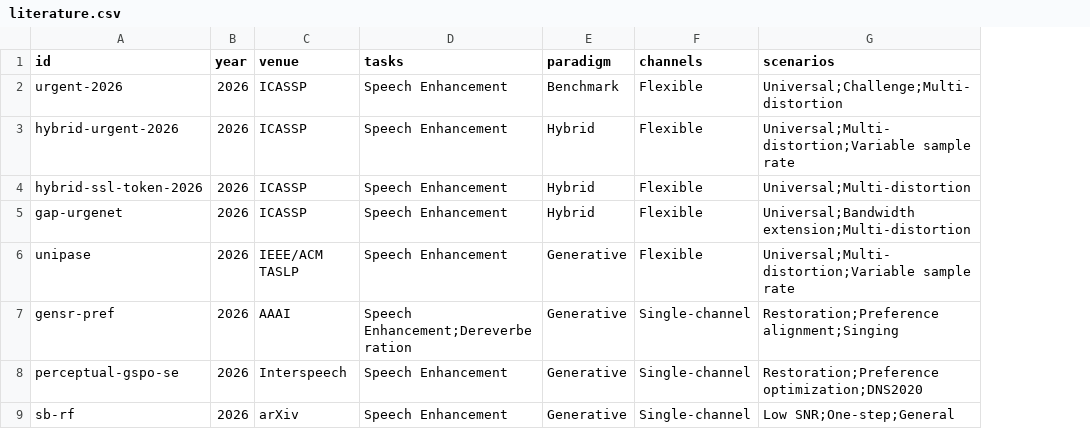
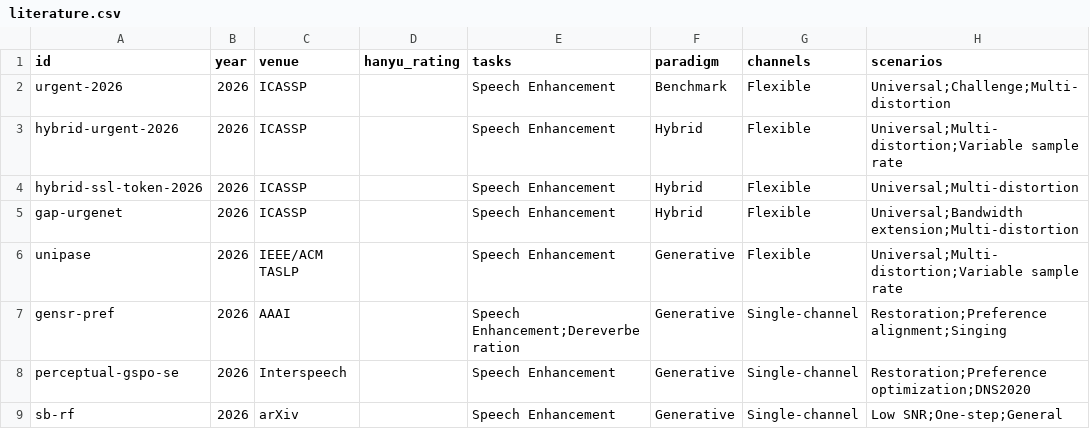
Before and after one commit to Hanyu-Meng/speech-front-end, a CSV file: data/literature.csv, drawn as a sheet; only a part is shown; the diff names each change by its address in the sheet, - before the commit and + after, or states it on an @@ line.

Commit message:
fix table grid and add Hanyu ratings

```diff
--- a/data/literature.csv
+++ b/data/literature.csv
+column D (hanyu_rating), empty
```
Also changed, not shown: 7 other files.
